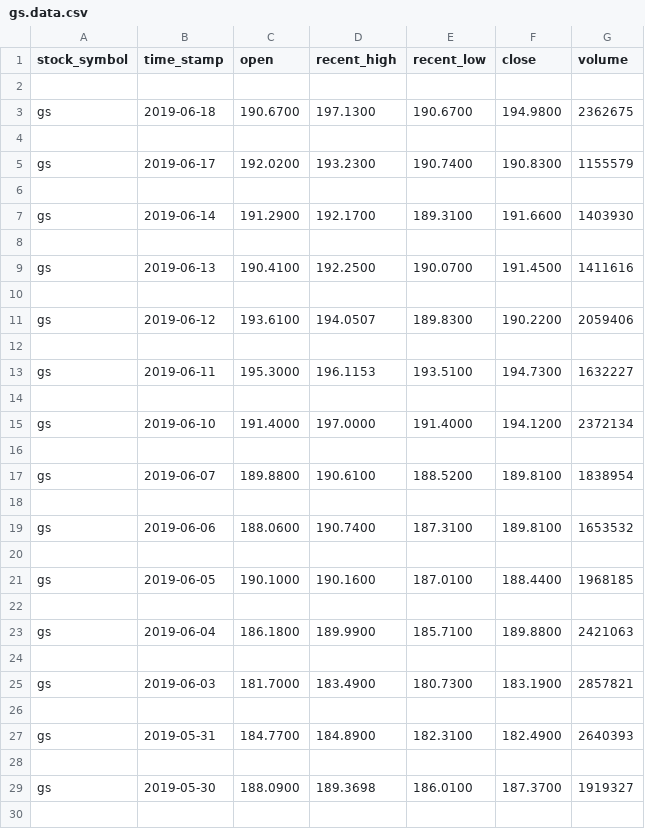
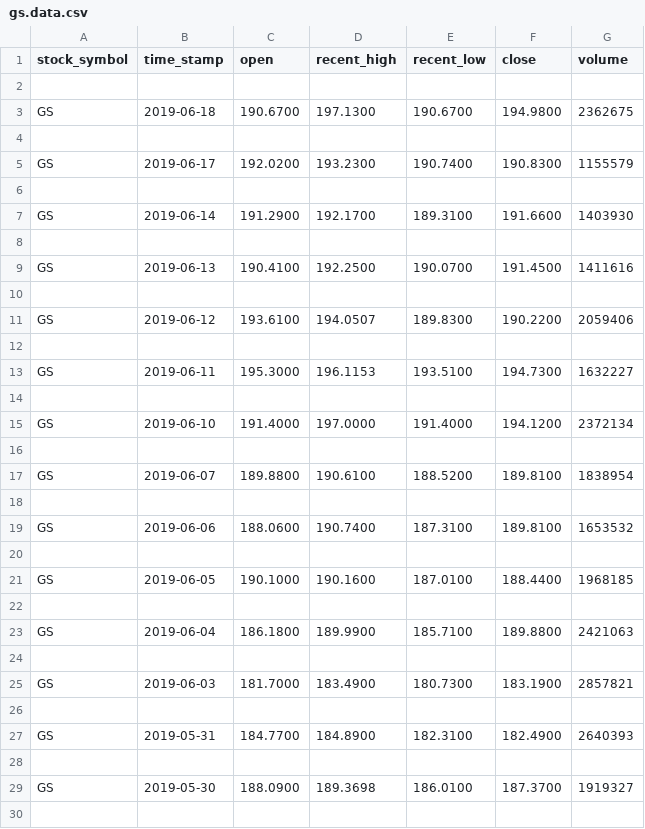
Before and after one commit to HarrisonGrubb/robo-advisor-project, a CSV file: data/gs.data.csv, drawn as a sheet; only a part is shown; the diff covers the shown part only.

```diff
--- a/data/gs.data.csv
+++ b/data/gs.data.csv
@@ -2,29 +2,29 @@ stock_symbol,time_stamp,open,recent_high,recent_low,close,volume
 
-gs,2019-06-18,190.6700,197.1300,190.6700,194.9800,2362675
+GS,2019-06-18,190.6700,197.1300,190.6700,194.9800,2362675
 
-gs,2019-06-17,192.0200,193.2300,190.7400,190.8300,1155579
+GS,2019-06-17,192.0200,193.2300,190.7400,190.8300,1155579
 
-gs,2019-06-14,191.2900,192.1700,189.3100,191.6600,1403930
+GS,2019-06-14,191.2900,192.1700,189.3100,191.6600,1403930
 
-gs,2019-06-13,190.4100,192.2500,190.0700,191.4500,1411616
+GS,2019-06-13,190.4100,192.2500,190.0700,191.4500,1411616
 
-gs,2019-06-12,193.6100,194.0507,189.8300,190.2200,2059406
+GS,2019-06-12,193.6100,194.0507,189.8300,190.2200,2059406
 
-gs,2019-06-11,195.3000,196.1153,193.5100,194.7300,1632227
+GS,2019-06-11,195.3000,196.1153,193.5100,194.7300,1632227
 
-gs,2019-06-10,191.4000,197.0000,191.4000,194.1200,2372134
+GS,2019-06-10,191.4000,197.0000,191.4000,194.1200,2372134
 
-gs,2019-06-07,189.8800,190.6100,188.5200,189.8100,1838954
+GS,2019-06-07,189.8800,190.6100,188.5200,189.8100,1838954
 
-gs,2019-06-06,188.0600,190.7400,187.3100,189.8100,1653532
+GS,2019-06-06,188.0600,190.7400,187.3100,189.8100,1653532
 
-gs,2019-06-05,190.1000,190.1600,187.0100,188.4400,1968185
+GS,2019-06-05,190.1000,190.1600,187.0100,188.4400,1968185
 
-gs,2019-06-04,186.1800,189.9900,185.7100,189.8800,2421063
+GS,2019-06-04,186.1800,189.9900,185.7100,189.8800,2421063
 
-gs,2019-06-03,181.7000,183.4900,180.7300,183.1900,2857821
+GS,2019-06-03,181.7000,183.4900,180.7300,183.1900,2857821
 
-gs,2019-05-31,184.7700,184.8900,182.3100,182.4900,2640393
+GS,2019-05-31,184.7700,184.8900,182.3100,182.4900,2640393
 
-gs,2019-05-30,188.0900,189.3698,186.0100,187.3700,1919327
+GS,2019-05-30,188.0900,189.3698,186.0100,187.3700,1919327
 
```
Also changed, not shown: 86 edited cells elsewhere in this file, 5 other files.
